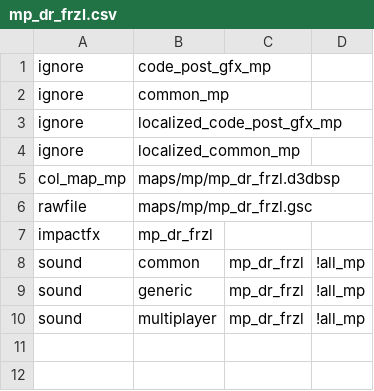
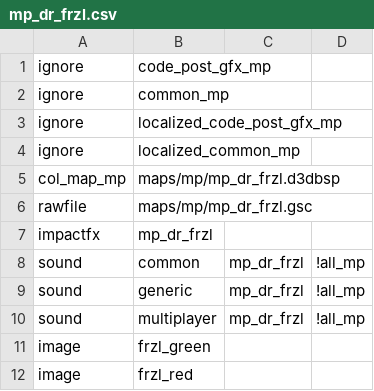
Before and after one commit to FrazzIe/mp_dr_frzl, a CSV file: zone_source/english/assetinfo/mp_dr_frzl.csv, drawn as a sheet; the diff names each change by its address in the sheet, - before the commit and + after, or states it on an @@ line.

```diff
--- a/zone_source/english/assetinfo/mp_dr_frzl.csv
+++ b/zone_source/english/assetinfo/mp_dr_frzl.csv
+row 11: image | frzl_green
+row 12: image | frzl_red
```
Also changed, not shown: 6 other files.
